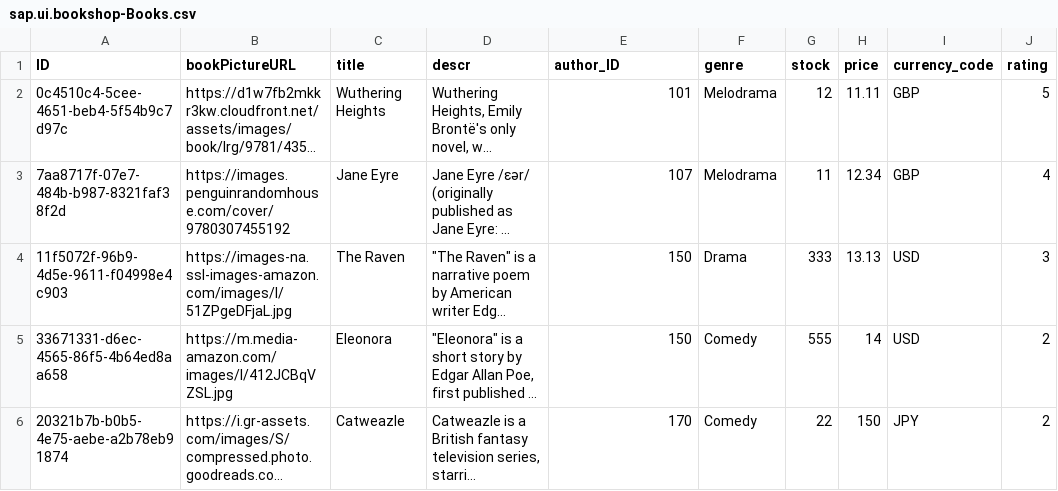
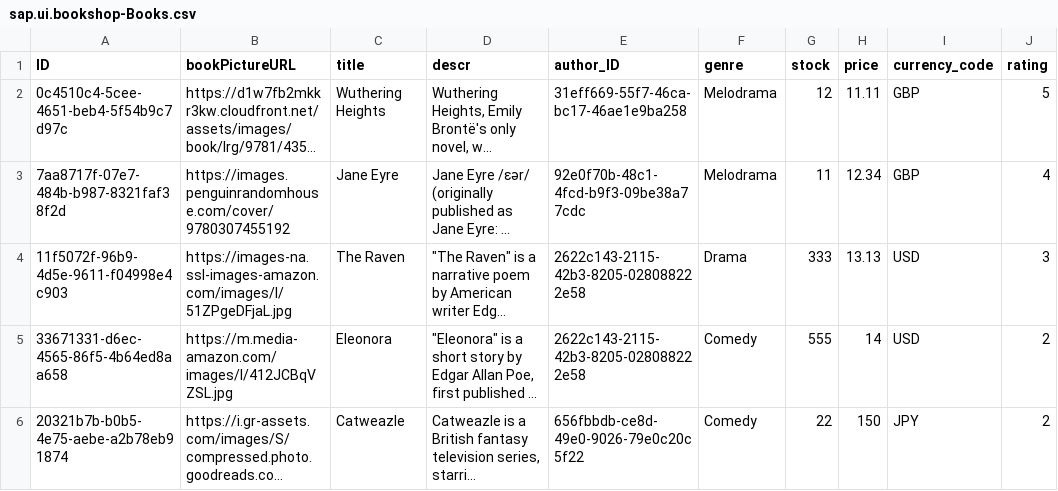
Before and after one commit to aridel1997/bookshops, a CSV file: db/data/sap.ui.bookshop-Books.csv, drawn as a sheet; long unchanged cells end in …; the diff names each change by its address in the sheet, - before the commit and + after, or states it on an @@ line.

```diff
--- a/db/data/sap.ui.bookshop-Books.csv
+++ b/db/data/sap.ui.bookshop-Books.csv
-E2 (author_ID): 101
+E2 (author_ID): 31eff669-55f7-46ca-bc17-46ae1e9ba258
-E3 (author_ID): 107
+E3 (author_ID): 92e0f70b-48c1-4fcd-b9f3-09be38a77cdc
-E4:E5 (author_ID): 150
+E4:E5 (author_ID): 2622c143-2115-42b3-8205-028088222e58
-E6 (author_ID): 170
+E6 (author_ID): 656fbbdb-ce8d-49e0-9026-79e0c20c5f22
```
Also changed, not shown: db/data/sap.ui.bookshop-Authors.csv, 9 other files.
